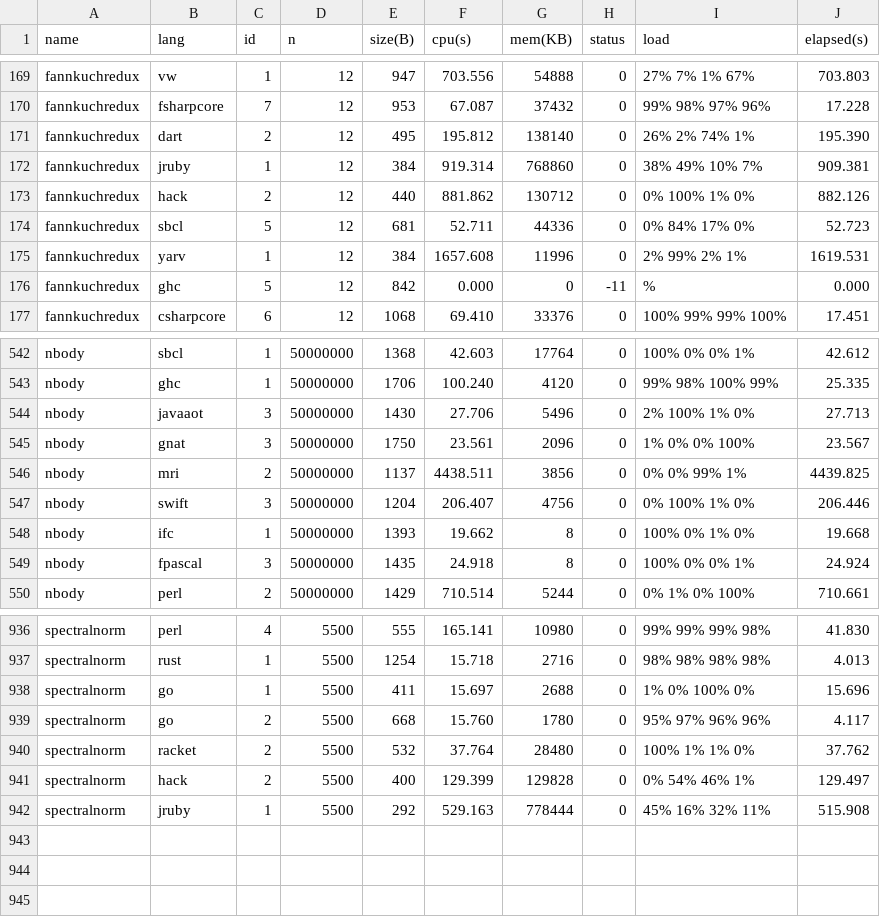
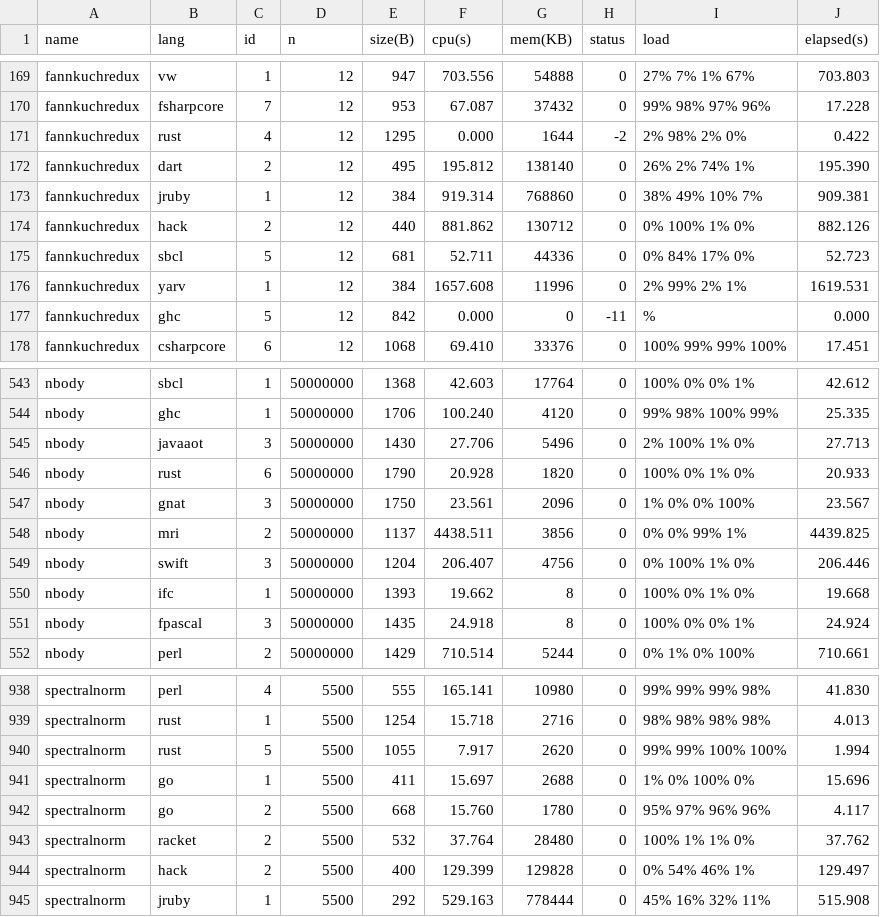
Before and after one commit to kirisky/benchmarks-game, a CSV file: public/data/data.csv, drawn as a sheet; only a part is shown, gaps mark what is left out; the diff names each change by its address in the sheet, - before the commit and + after, or states it on an @@ line.

Commit message:
add programs after data loss

```diff
--- a/public/data/data.csv
+++ b/public/data/data.csv
+row 171: fannkuchredux | rust | 4 | 12 | 1295 | 0.000 | 1644 | -2 | 2% 98% 2% 0% | 0.422
+row 546: nbody | rust | 6 | 50000000 | 1790 | 20.928 | 1820 | 0 | 100% 0% 1% 0% | 20.933
+row 940: spectralnorm | rust | 5 | 5500 | 1055 | 7.917 | 2620 | 0 | 99% 99% 100% 100% | 1.994
```
Also changed, not shown: public/data/alldata.csv, public/data/ndata.csv, 24 other files.
